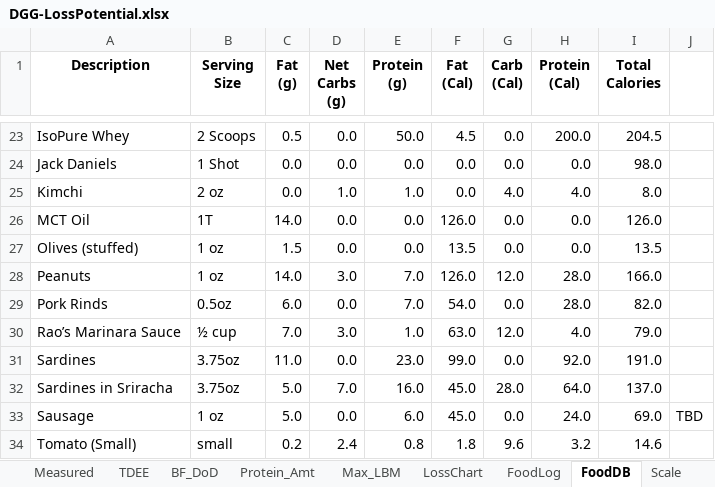
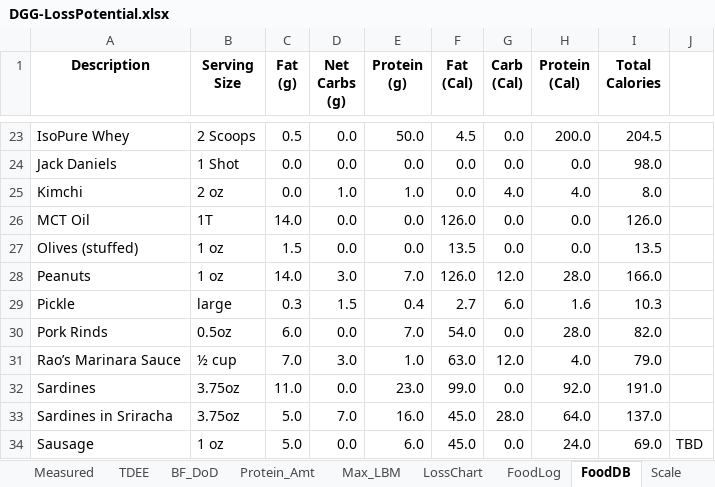
Before and after one commit to OpenKeto/KetoStuff, an Excel workbook: Calculators/Spreadsheet Calculators/DGG-LossPotential.xlsx, sheet FoodDB, drawn as a sheet; only a part is shown, gaps mark what is left out; the shorter side is filled out with more unchanged rows; values as stored, in another font and other column widths than the file's, no borders; charts and pictures not drawn; the diff names each change by its address in the sheet, - before the commit and + after, or states it on an @@ line.

Commit message:
food

```diff
--- a/Calculators/Spreadsheet Calculators/DGG-LossPotential.xlsx (sheet FoodDB)
+++ b/Calculators/Spreadsheet Calculators/DGG-LossPotential.xlsx (sheet FoodDB)
+row 29: Pickle | large | 0.3 | 1.5 | 0.4 | 2.7 | 6.0 | 1.6 | 10.3
```
Also changed, not shown: sheet Scale, sheet FoodLog, sheet LossChart, sheet TDEE, formulas that keep their value, charts or pictures.
